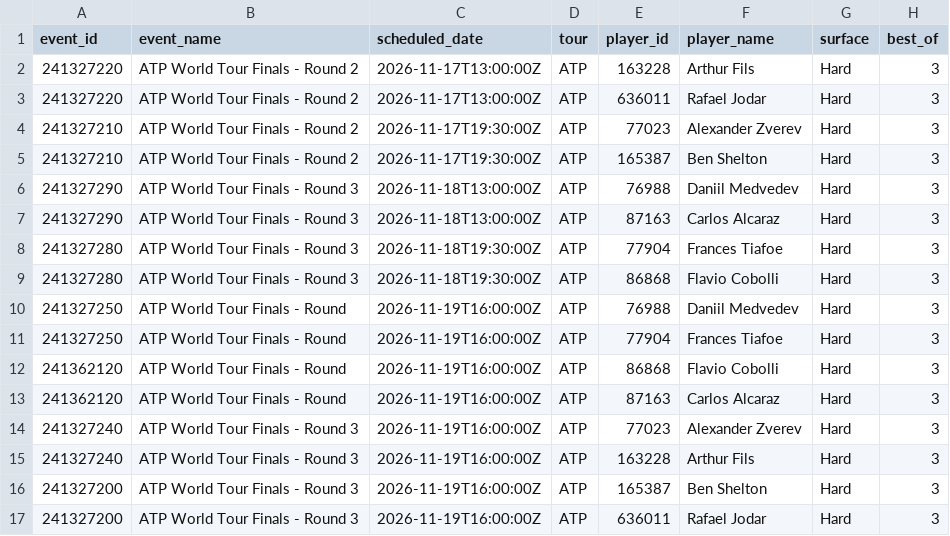
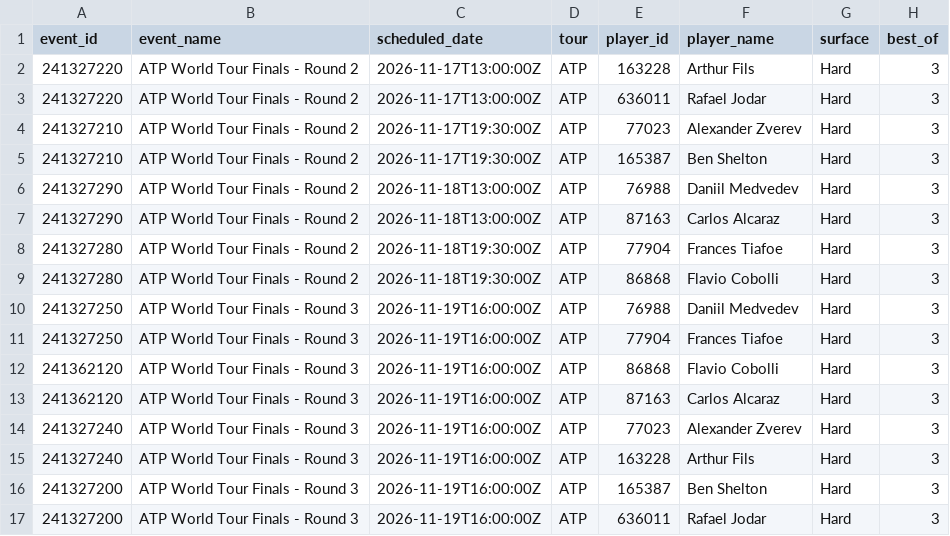
Before and after one commit to chrisgimino/tennismodel, a CSV file: tennis_match_projections.csv, drawn as a sheet; only a part is shown; the diff names each change by its address in the sheet, - before the commit and + after, or states it on an @@ line.

Commit message:
Update tennis_match_projections.csv — 2026-11-17 04:30 ET

```diff
--- a/tennis_match_projections.csv
+++ b/tennis_match_projections.csv
-B6:B9 (event_name): ATP World Tour Finals - Round 3
+B6:B9 (event_name): ATP World Tour Finals - Round 2
-B10:B13 (event_name): ATP World Tour Finals - Round
+B10:B13 (event_name): ATP World Tour Finals - Round 3
```
